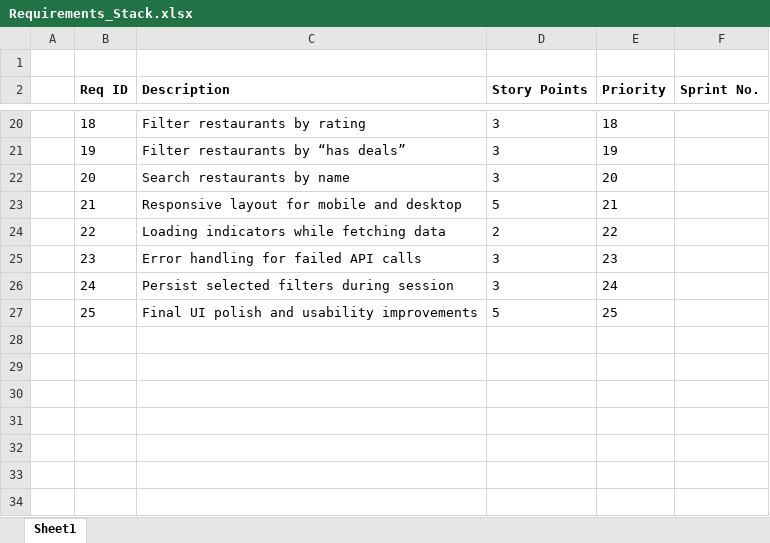
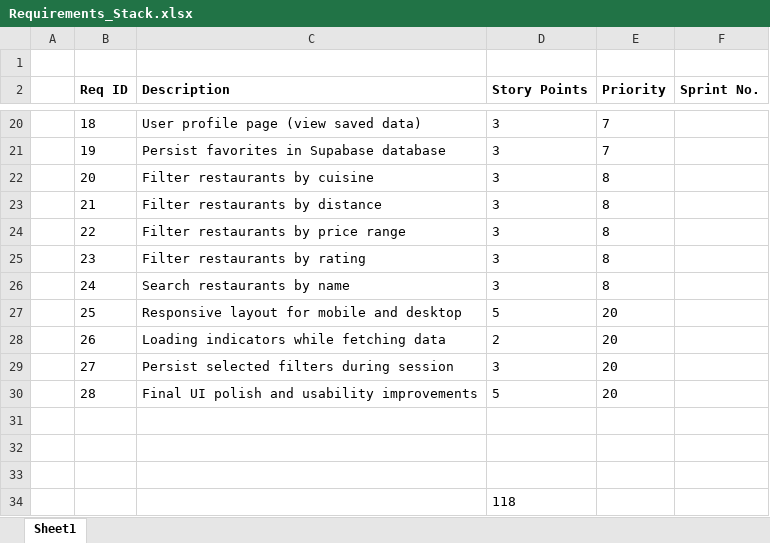
Before and after one commit to Chuck919/582-project, an Excel workbook: documentation/Requirements_Stack.xlsx, sheet Sheet1, drawn as a sheet; only a part is shown, gaps mark what is left out; values as stored, in another font and other column widths than the file's, no borders; charts and pictures not drawn; the diff covers the shown part only; the diff names each change by its address in the sheet, - before the commit and + after, or states it on an @@ line.

```diff
--- a/documentation/Requirements_Stack.xlsx (sheet Sheet1)
+++ b/documentation/Requirements_Stack.xlsx (sheet Sheet1)
-C20 (Description): Filter restaurants by rating
+C20 (Description): User profile page (view saved data)
-E20 (Priority): 18
+E20 (Priority): 7
-C21 (Description): Filter restaurants by “has deals”
+C21 (Description): Persist favorites in Supabase database
-E21 (Priority): 19
+E21 (Priority): 7
-C22 (Description): Search restaurants by name
+C22 (Description): Filter restaurants by cuisine
-E22 (Priority): 20
+E22 (Priority): 8
-C23 (Description): Responsive layout for mobile and desktop
+C23 (Description): Filter restaurants by distance
-D23 (Story Points): 5
+D23 (Story Points): 3
-E23 (Priority): 21
+E23 (Priority): 8
-C24 (Description): Loading indicators while fetching data
+C24 (Description): Filter restaurants by price range
-D24 (Story Points): 2
+D24 (Story Points): 3
-E24 (Priority): 22
+E24 (Priority): 8
-C25 (Description): Error handling for failed API calls
+C25 (Description): Filter restaurants by rating
-E25 (Priority): 23
+E25 (Priority): 8
-C26 (Description): Persist selected filters during session
+C26 (Description): Search restaurants by name
-E26 (Priority): 24
+E26 (Priority): 8
-C27 (Description): Final UI polish and usability improvements
+C27 (Description): Responsive layout for mobile and desktop
-E27 (Priority): 25
+E27 (Priority): 20
+row 28:  | 26 | Loading indicators while fetching data | 2 | 20
+row 29:  | 27 | Persist selected filters during session | 3 | 20
+row 30:  | 28 | Final UI polish and usability improvements | 5 | 20
+row 31: (empty)
+row 32: (empty)
+row 33: (empty)
+row 34:  |  |  | 118
```
Also changed, not shown: 36 edited cells elsewhere in this sheet, charts or pictures.
